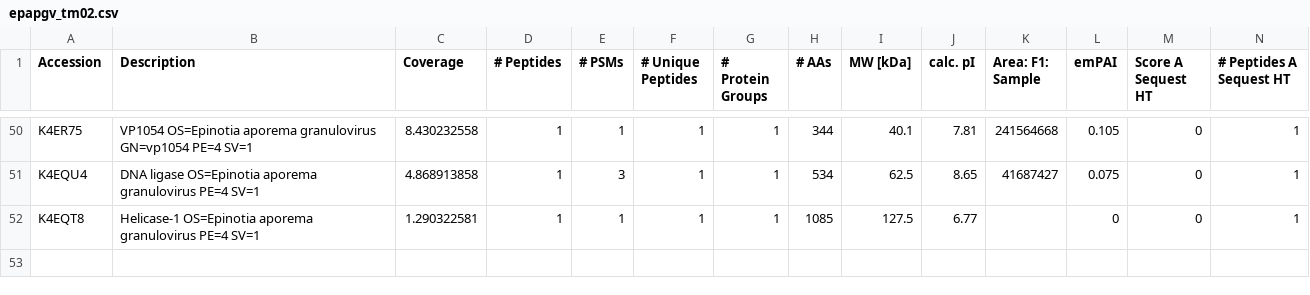
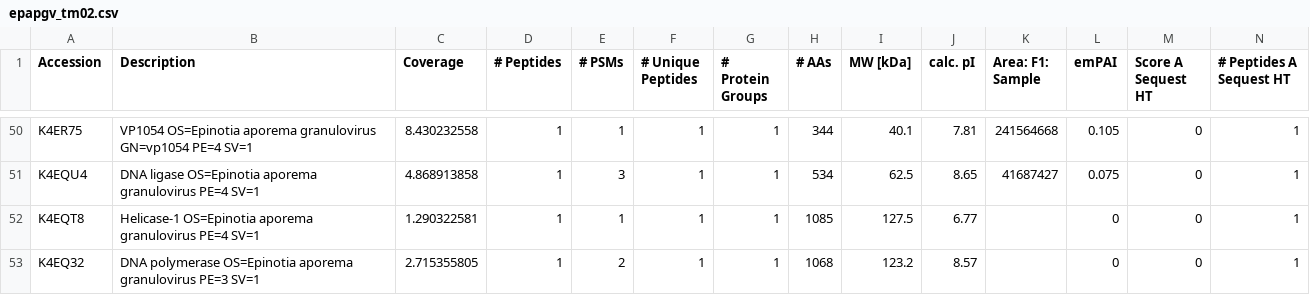
Before and after one commit to tomasMasson/tesis_doctoral, a CSV file: source/datasets/proteomics/epapgv_tm02.csv, drawn as a sheet; only a part is shown, gaps mark what is left out; the diff names each change by its address in the sheet, - before the commit and + after, or states it on an @@ line.

```diff
--- a/source/datasets/proteomics/epapgv_tm02.csv
+++ b/source/datasets/proteomics/epapgv_tm02.csv
+row 53: K4EQ32 | DNA polymerase OS=Epinotia aporema granulovirus PE=3 SV=1 | 2.715355805 | 1 | 2 | 1 | 1 | 1068 | 123.2 | 8.57 |  | 0 | 0 | 1
```
Also changed, not shown: source/datasets/proteomics/epapgv_ob_proteome.csv, source/datasets/proteomics/epapgv_tm04.csv, 1 other file.
